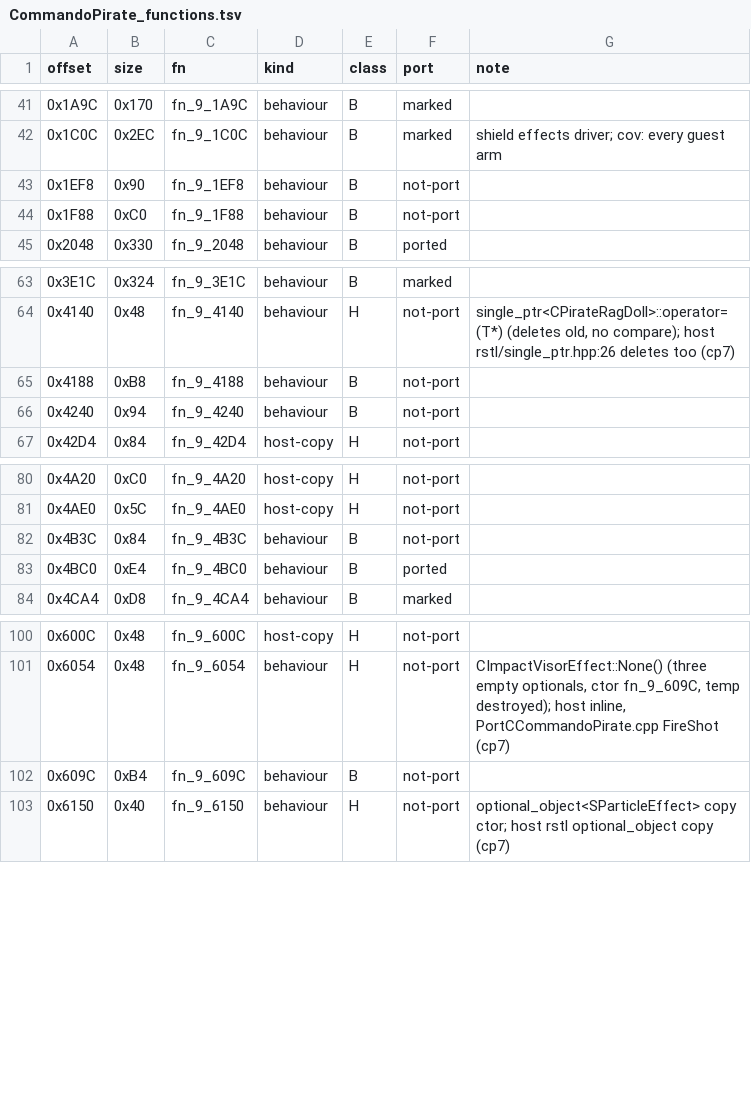
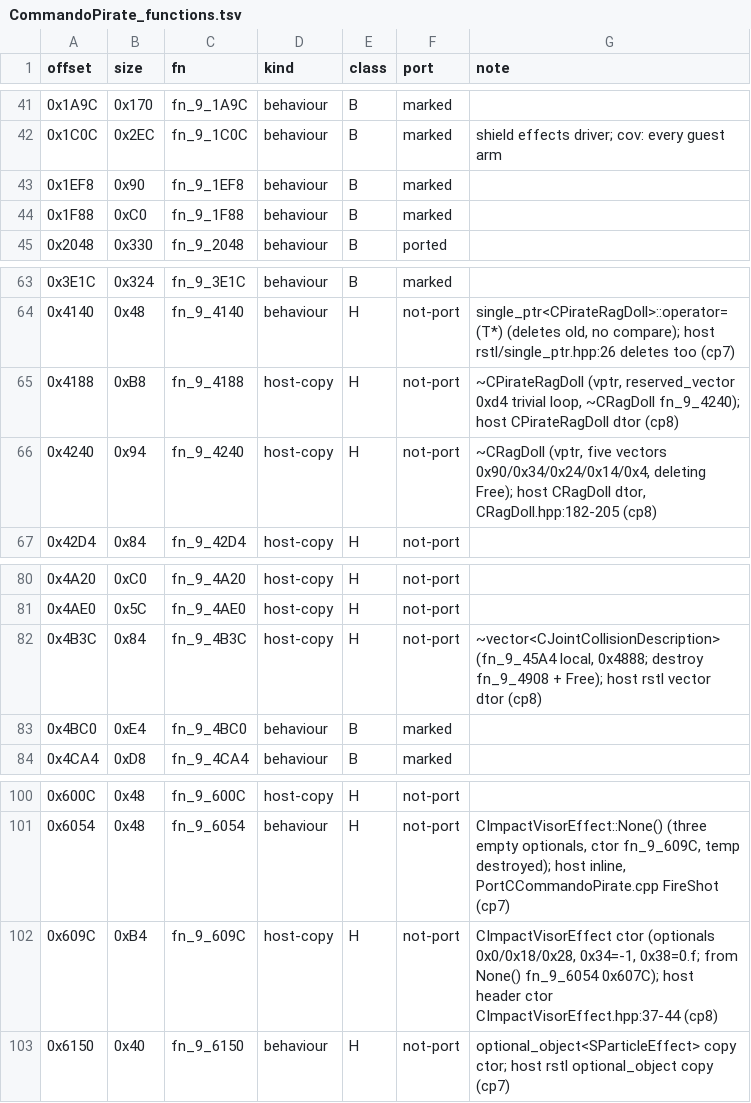
Before and after one commit to NitrosGits/MetroidPrime2Port-DSU, a TSV file: docs/module-analysis/CommandoPirate_functions.tsv, drawn as a sheet; only a part is shown, gaps mark what is left out.

Commit message:
CommandoPirate cp8: mark 1F88/1EF8 (shield event helpers) and 4BC0 (sound emitters); 4B3C 4240 4188 609C ruled H (vector/CRagDoll/CPirateRagDoll dtors, CImpactVisorEffect ctor); cp8 spec+driver

```diff
--- a/docs/module-analysis/CommandoPirate_functions.tsv
+++ b/docs/module-analysis/CommandoPirate_functions.tsv
@@ -42,4 +42,4 @@ offset	size	fn	kind	class	port	note
 0x1C0C	0x2EC	fn_9_1C0C	behaviour	B	marked	shield effects driver; cov: every guest arm
-0x1EF8	0x90	fn_9_1EF8	behaviour	B	not-port	
-0x1F88	0xC0	fn_9_1F88	behaviour	B	not-port	
+0x1EF8	0x90	fn_9_1EF8	behaviour	B	marked	
+0x1F88	0xC0	fn_9_1F88	behaviour	B	marked	
 0x2048	0x330	fn_9_2048	behaviour	B	ported	
@@ -64,4 +64,4 @@ offset	size	fn	kind	class	port	note
 0x4140	0x48	fn_9_4140	behaviour	H	not-port	single_ptr<CPirateRagDoll>::operator=(T*) (deletes old, no compare); host rstl/single_ptr.hpp:26 deletes too (cp7)
-0x4188	0xB8	fn_9_4188	behaviour	B	not-port	
-0x4240	0x94	fn_9_4240	behaviour	B	not-port	
+0x4188	0xB8	fn_9_4188	host-copy	H	not-port	~CPirateRagDoll (vptr, reserved_vector 0xd4 trivial loop, ~CRagDoll fn_9_4240); host CPirateRagDoll dtor (cp8)
+0x4240	0x94	fn_9_4240	host-copy	H	not-port	~CRagDoll (vptr, five vectors 0x90/0x34/0x24/0x14/0x4, deleting Free); host CRagDoll dtor, CRagDoll.hpp:182-205 (cp8)
 0x42D4	0x84	fn_9_42D4	host-copy	H	not-port	
@@ -81,4 +81,4 @@ offset	size	fn	kind	class	port	note
 0x4AE0	0x5C	fn_9_4AE0	host-copy	H	not-port	
-0x4B3C	0x84	fn_9_4B3C	behaviour	B	not-port	
-0x4BC0	0xE4	fn_9_4BC0	behaviour	B	ported	
+0x4B3C	0x84	fn_9_4B3C	host-copy	H	not-port	~vector<CJointCollisionDescription> (fn_9_45A4 local, 0x4888; destroy fn_9_4908 + Free); host rstl vector dtor (cp8)
+0x4BC0	0xE4	fn_9_4BC0	behaviour	B	marked	
 0x4CA4	0xD8	fn_9_4CA4	behaviour	B	marked	
@@ -101,3 +101,3 @@ offset	size	fn	kind	class	port	note
 0x6054	0x48	fn_9_6054	behaviour	H	not-port	CImpactVisorEffect::None() (three empty optionals, ctor fn_9_609C, temp destroyed); host inline, PortCCommandoPirate.cpp FireShot (cp7)
-0x609C	0xB4	fn_9_609C	behaviour	B	not-port	
+0x609C	0xB4	fn_9_609C	host-copy	H	not-port	CImpactVisorEffect ctor (optionals 0x0/0x18/0x28, 0x34=-1, 0x38=0.f; from None() fn_9_6054 0x607C); host header ctor CImpactVisorEffect.hpp:37-44 (cp8)
 0x6150	0x40	fn_9_6150	behaviour	H	not-port	optional_object<SParticleEffect> copy ctor; host rstl optional_object copy (cp7)
```
Also changed, not shown: 4 other files.
